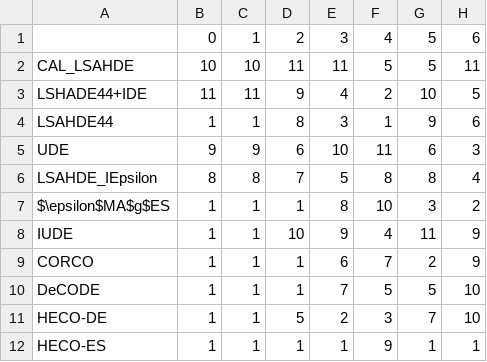
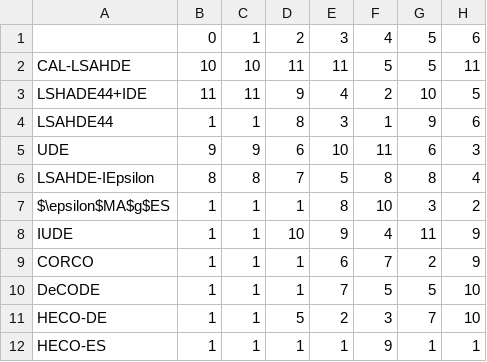
Before and after one commit to burningxt/HECO-ES, a CSV file: data_analysis/rank_mean_100D.csv, drawn as a sheet; only a part is shown; the diff names each change by its address in the sheet, - before the commit and + after, or states it on an @@ line.

```diff
--- a/data_analysis/rank_mean_100D.csv
+++ b/data_analysis/rank_mean_100D.csv
-A2: CAL_LSAHDE
+A2: CAL-LSAHDE
-A6: LSAHDE_IEpsilon
+A6: LSAHDE-IEpsilon
```
Also changed, not shown: data_analysis/rank_mean_10D.csv, data_analysis/rank_mean_30D.csv, 8 other files.
